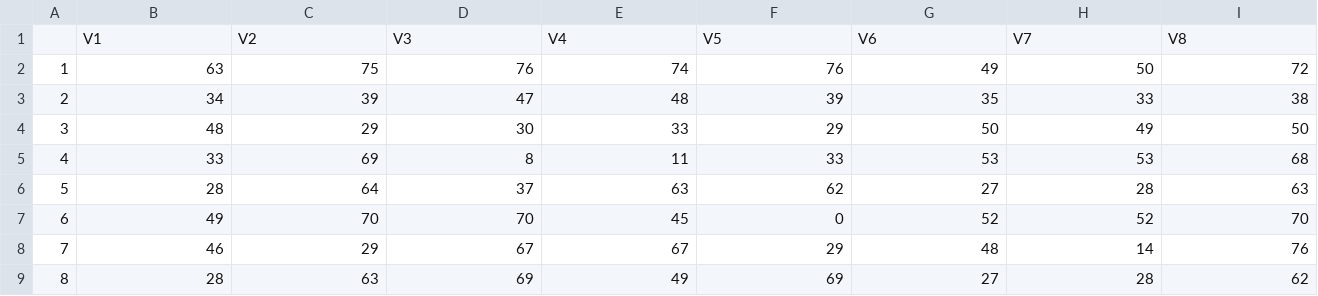
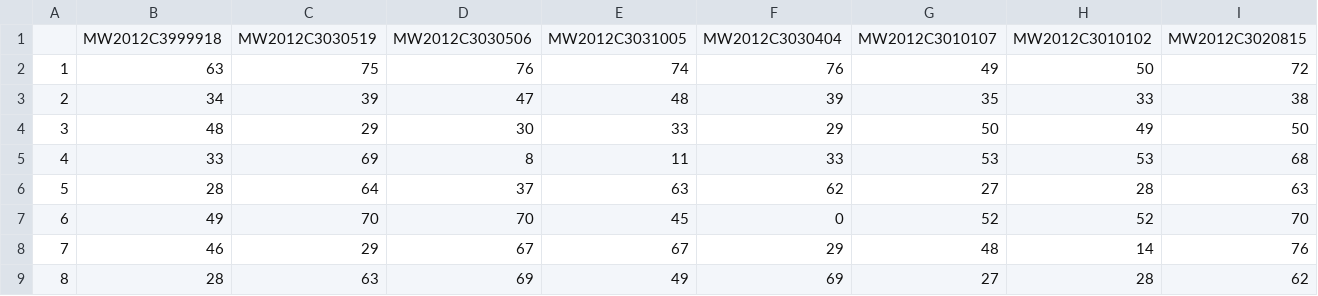
Before and after one commit to zhou100/FoodSecurityPrediction, a CSV file: data/clean/weather/lhz_mw_day1rain.csv, drawn as a sheet; only a part is shown; removed rows and columns are numbered as before the commit, all else as after; rows hold the shown columns only; the diff names each change by its address in the sheet, - before the commit and + after, or states it on an @@ line.

```diff
--- a/data/clean/weather/lhz_mw_day1rain.csv
+++ b/data/clean/weather/lhz_mw_day1rain.csv
-row 1:  | V1 | V2 | V3 | V4 | V5 | V6 | V7 | V8
+row 1:  | MW2012C3999918 | MW2012C3030519 | MW2012C3030506 | MW2012C3031005 | MW2012C3030404 | MW2012C3010107 | MW2012C3010102 | MW2012C3020815
```
Also changed, not shown: data/clean/weather/floodmax_lhz_tz.csv, data/clean/weather/maxdaysnorain_lhz_mw.csv, 7 other files.
